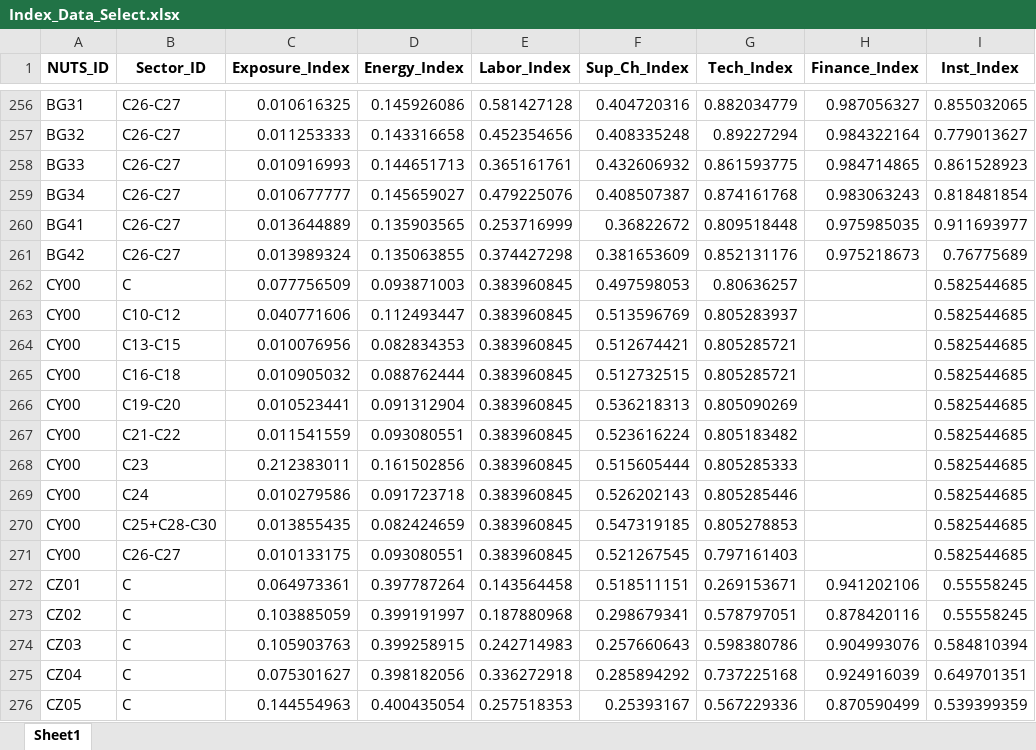
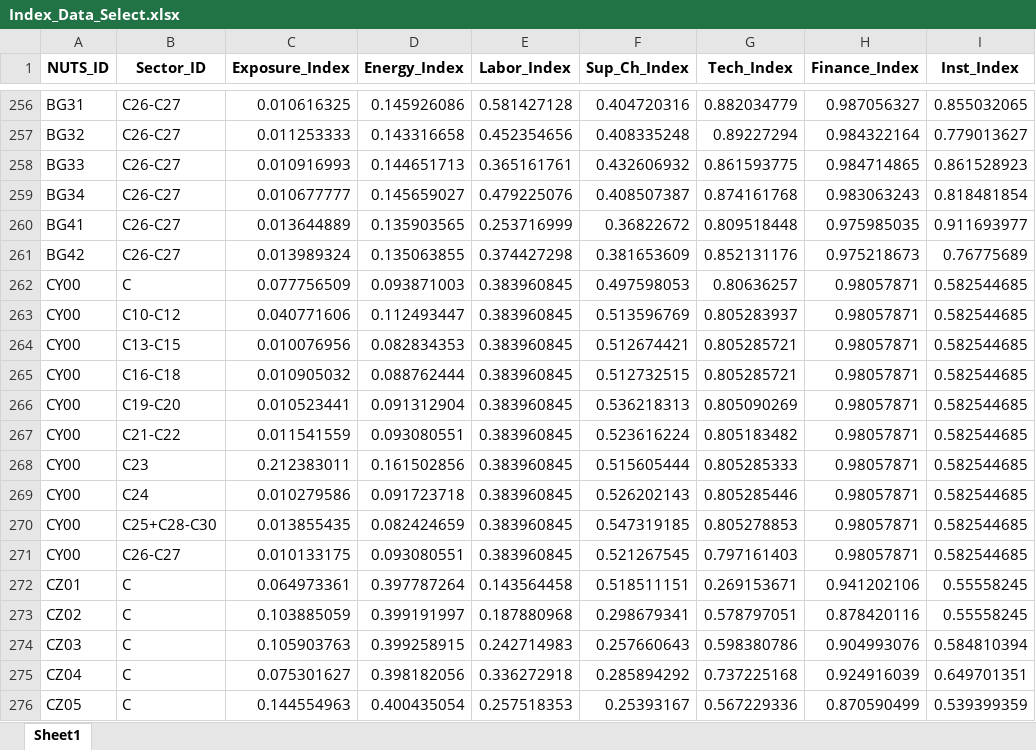
Before and after one commit to giocopp/LOCALISED-7.1-Paper, an Excel workbook: Pipeline_2-Vulnerability/Weighting and Aggregation/Outputs/Data/Index_Data_Select.xlsx, sheet Sheet1, drawn as a sheet; only a part is shown, gaps mark what is left out; values as stored, in another font and other column widths than the file's, no borders; the diff covers the shown part only; the diff names each change by its address in the sheet, - before the commit and + after, or states it on an @@ line.

```diff
--- a/Pipeline_2-Vulnerability/Weighting and Aggregation/Outputs/Data/Index_Data_Select.xlsx (sheet Sheet1)
+++ b/Pipeline_2-Vulnerability/Weighting and Aggregation/Outputs/Data/Index_Data_Select.xlsx (sheet Sheet1)
-H262:H271 (Finance_Index): (empty)
+H262:H271 (Finance_Index): 0.98057871
```
Also changed, not shown: 3 removed rows and 20 edited cells elsewhere in this sheet, Metadata-Indicators.xlsx, Pipeline_2-Vulnerability/Finance/Outputs/Data/Finance_Index.xlsx, 42 other files.
